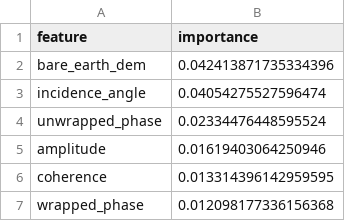
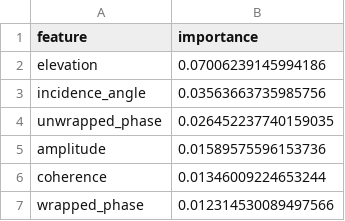
Before and after one commit to Ibrahim-Ola/uavsar-lidar-project, a CSV file: results/XGBoost/Vegetation/uavsar/feature_importances.csv, drawn as a sheet.

Commit message:
updated evaluations

```diff
--- a/results/XGBoost/Vegetation/uavsar/feature_importances.csv
+++ b/results/XGBoost/Vegetation/uavsar/feature_importances.csv
@@ -1,7 +1,7 @@
 feature,importance
-bare_earth_dem,0.042413871735334396
-incidence_angle,0.04054275527596474
-unwrapped_phase,0.02334476448595524
-amplitude,0.01619403064250946
-coherence,0.013314396142959595
-wrapped_phase,0.012098177336156368
+elevation,0.07006239145994186
+incidence_angle,0.03563663735985756
+unwrapped_phase,0.026452237740159035
+amplitude,0.01589575596153736
+coherence,0.01346009224653244
+wrapped_phase,0.012314530089497566
```
